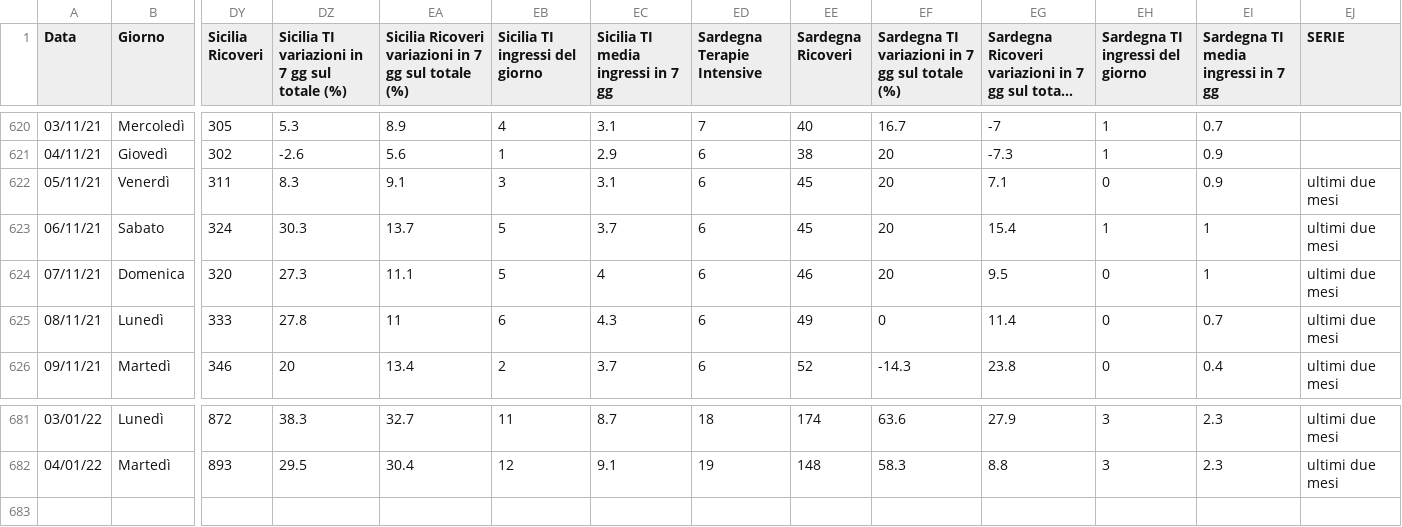
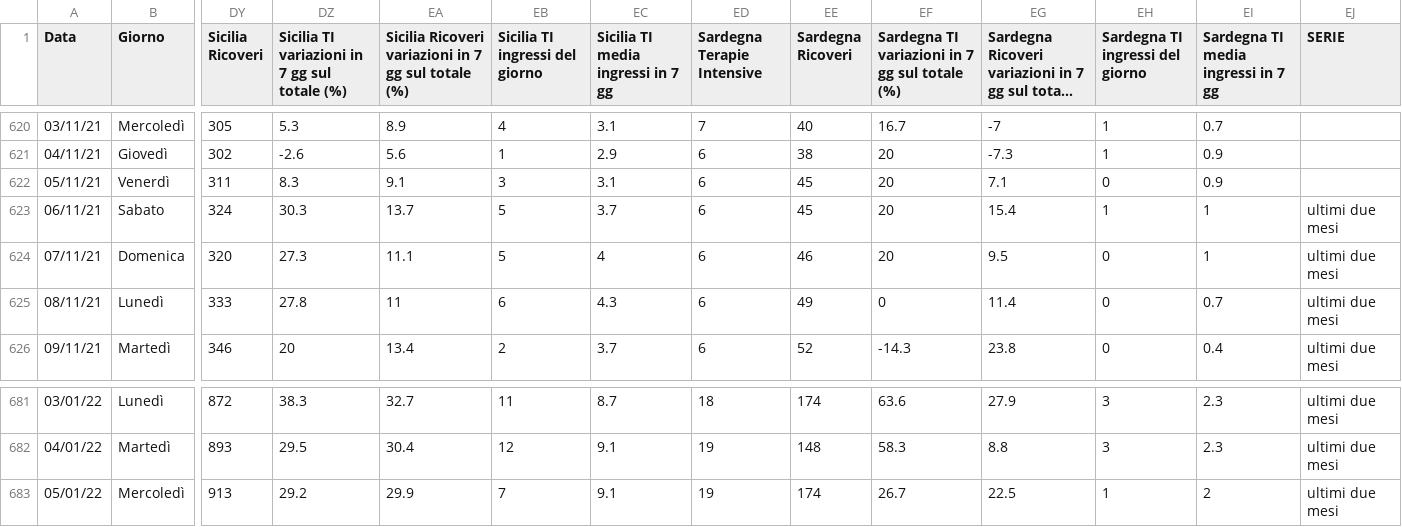
Before and after one commit to Paulsword/PilloleOttimismo, a CSV file: Andamento TI e ricoveri.csv, drawn as a sheet; only a part is shown, gaps mark what is left out; long unchanged cells end in …; rows hold the shown columns only; the diff names each change by its address in the sheet, - before the commit and + after, or states it on an @@ line.

```diff
--- a/Andamento TI e ricoveri.csv
+++ b/Andamento TI e ricoveri.csv
-EJ622 (SERIE): ultimi due mesi
+EJ622 (SERIE): (empty)
+row 683: 05/01/22 | Mercoledì | 913 | 29.2 | 29.9 | 7 | 9.1 | 19 | 174 | 26.7 | 22.5 | 1 | 2 | ultimi due mesi
```
Also changed, not shown: Andamento Positivi.csv, Province Incidenza.csv, 32 other files.
